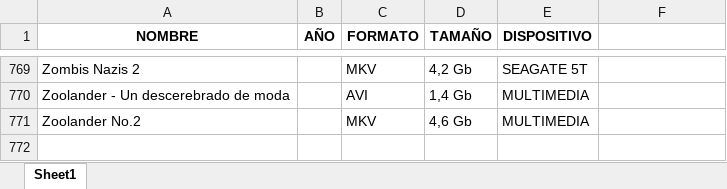
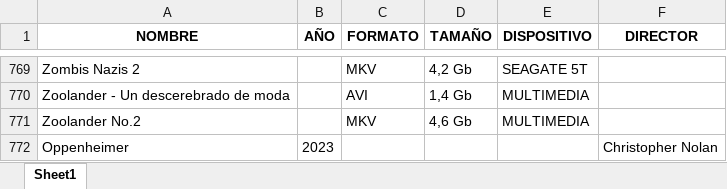
Before and after one commit to Jorgeeerrl/Videoclub, an Excel workbook: Videoclub.xlsx, sheet Sheet1, drawn as a sheet; only a part is shown, gaps mark what is left out; values as stored, in another font and other column widths than the file's, no borders; the diff names each change by its address in the sheet, - before the commit and + after, or states it on an @@ line.

Commit message:
Añadida búsqueda por director

```diff
--- a/Videoclub.xlsx (sheet Sheet1)
+++ b/Videoclub.xlsx (sheet Sheet1)
-F1: (empty)
+F1: DIRECTOR
+row 772: Oppenheimer | 2023 |  |  |  | Christopher Nolan
```
Also changed, not shown: 3 other files.
